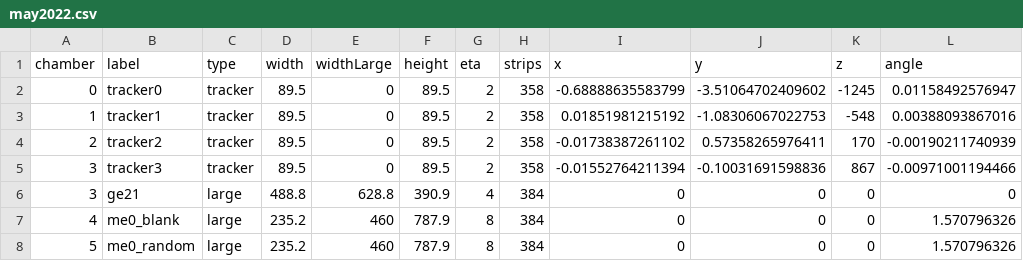
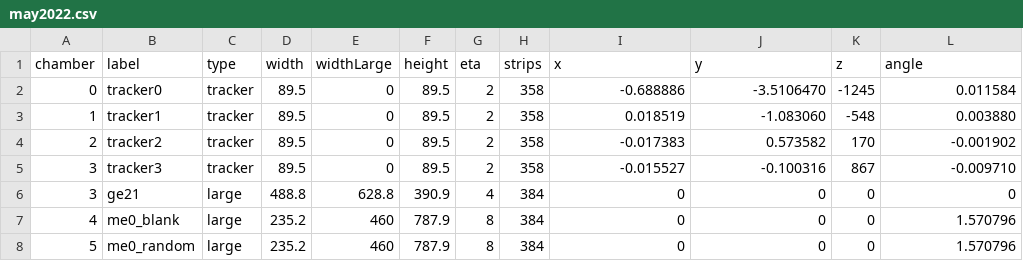
Before and after one commit to antonellopellecchia/test-beam-unpacker, a CSV file: geometry/may2022.csv, drawn as a sheet.

Commit message:
Approximate alignment

```diff
--- a/geometry/may2022.csv
+++ b/geometry/may2022.csv
@@ -1,8 +1,8 @@
 chamber,label,type,width,widthLarge,height,eta,strips,x,y,z,angle
-0,tracker0,tracker,89.5,0,89.5,2,358,-0.68888635583799,-3.51064702409602,-1245,0.01158492576947
-1,tracker1,tracker,89.5,0,89.5,2,358,0.01851981215192,-1.08306067022753,-548,0.00388093867016
-2,tracker2,tracker,89.5,0,89.5,2,358,-0.01738387261102,0.57358265976411,170,-0.00190211740939
-3,tracker3,tracker,89.5,0,89.5,2,358,-0.01552764211394,-0.10031691598836,867,-0.00971001194466
+0,tracker0,tracker,89.5,0,89.5,2,358,-0.688886,-3.5106470,-1245,0.011584
+1,tracker1,tracker,89.5,0,89.5,2,358,0.018519,-1.083060,-548,0.003880
+2,tracker2,tracker,89.5,0,89.5,2,358,-0.017383,0.573582,170,-0.001902
+3,tracker3,tracker,89.5,0,89.5,2,358,-0.015527,-0.100316,867,-0.009710
 3,ge21,large,488.8,628.8,390.9,4,384,0,0,0,0
-4,me0_blank,large,235.2,460,787.9,8,384,0,0,0,1.570796326
-5,me0_random,large,235.2,460,787.9,8,384,0,0,0,1.570796326
+4,me0_blank,large,235.2,460,787.9,8,384,0,0,0,1.570796
+5,me0_random,large,235.2,460,787.9,8,384,0,0,0,1.570796
```
